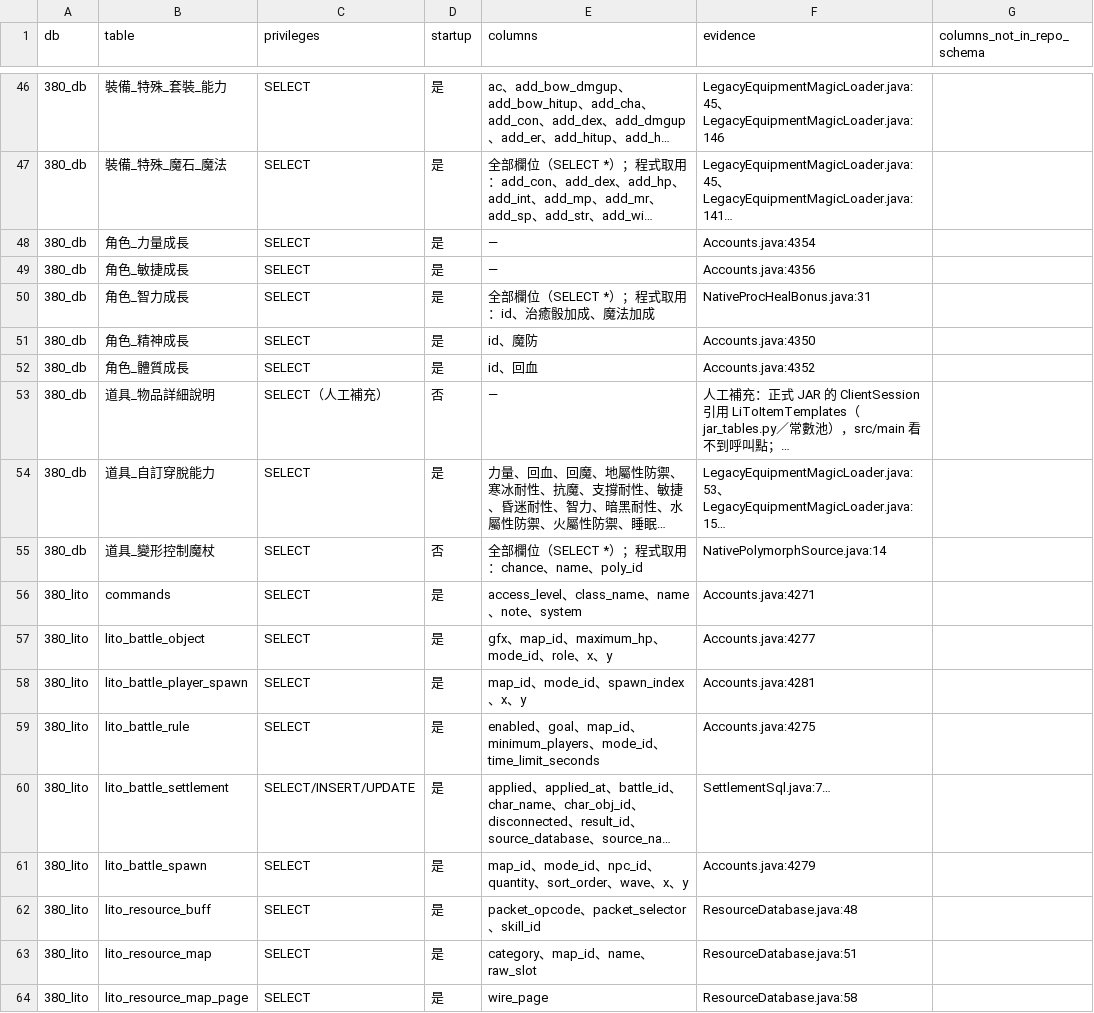
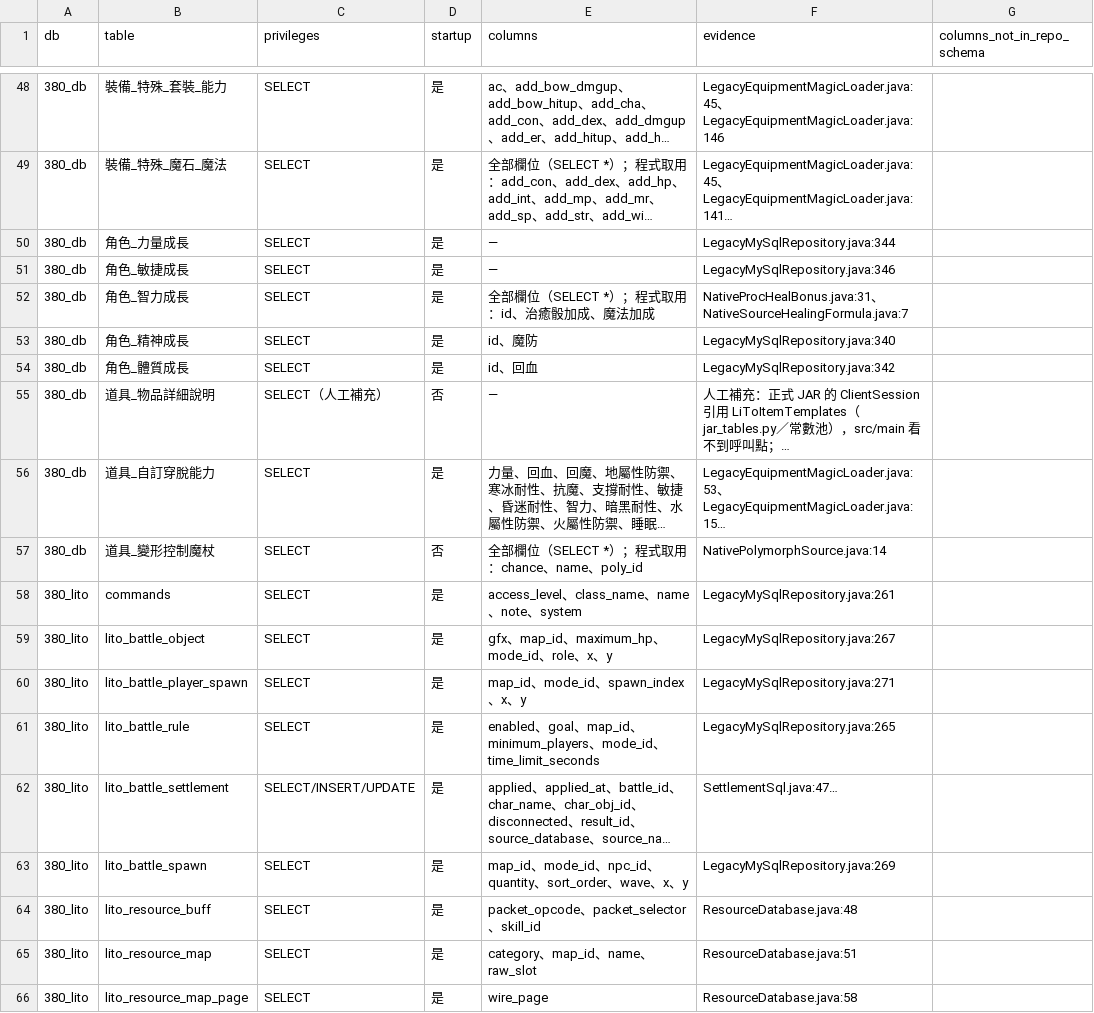
Before and after one commit to chaoren0418-arch/lito-launcher-server, a TSV file: tools/db-grants/generated/table-inventory.tsv, drawn as a sheet; only a part is shown, gaps mark what is left out; long unchanged cells end in …; addresses are those after the commit; the diff covers the shown part only; the diff names each change by its address in the sheet, - before the commit and + after, or states it on an @@ line.

```diff
--- a/tools/db-grants/generated/table-inventory.tsv
+++ b/tools/db-grants/generated/table-inventory.tsv
-F50 (evidence): Accounts.java:4354
+F50 (evidence): LegacyMySqlRepository.java:344
-F51 (evidence): Accounts.java:4356
+F51 (evidence): LegacyMySqlRepository.java:346
-F52 (evidence): NativeProcHealBonus.java:31
+F52 (evidence): NativeProcHealBonus.java:31、NativeSourceHealingFormula.java:7
-F53 (evidence): Accounts.java:4350
+F53 (evidence): LegacyMySqlRepository.java:340
-F54 (evidence): Accounts.java:4352
+F54 (evidence): LegacyMySqlRepository.java:342
-F58 (evidence): Accounts.java:4271
+F58 (evidence): LegacyMySqlRepository.java:261
-F59 (evidence): Accounts.java:4277
+F59 (evidence): LegacyMySqlRepository.java:267
-F60 (evidence): Accounts.java:4281
+F60 (evidence): LegacyMySqlRepository.java:271
-F61 (evidence): Accounts.java:4275
+F61 (evidence): LegacyMySqlRepository.java:265
-F62 (evidence): SettlementSql.java:7…
+F62 (evidence): SettlementSql.java:47…
-F63 (evidence): Accounts.java:4279
+F63 (evidence): LegacyMySqlRepository.java:269
```
Also changed, not shown: 2 added rows and 41 edited cells elsewhere in this file, tools/db-grants/generated/excluded.tsv, 27 other files.
